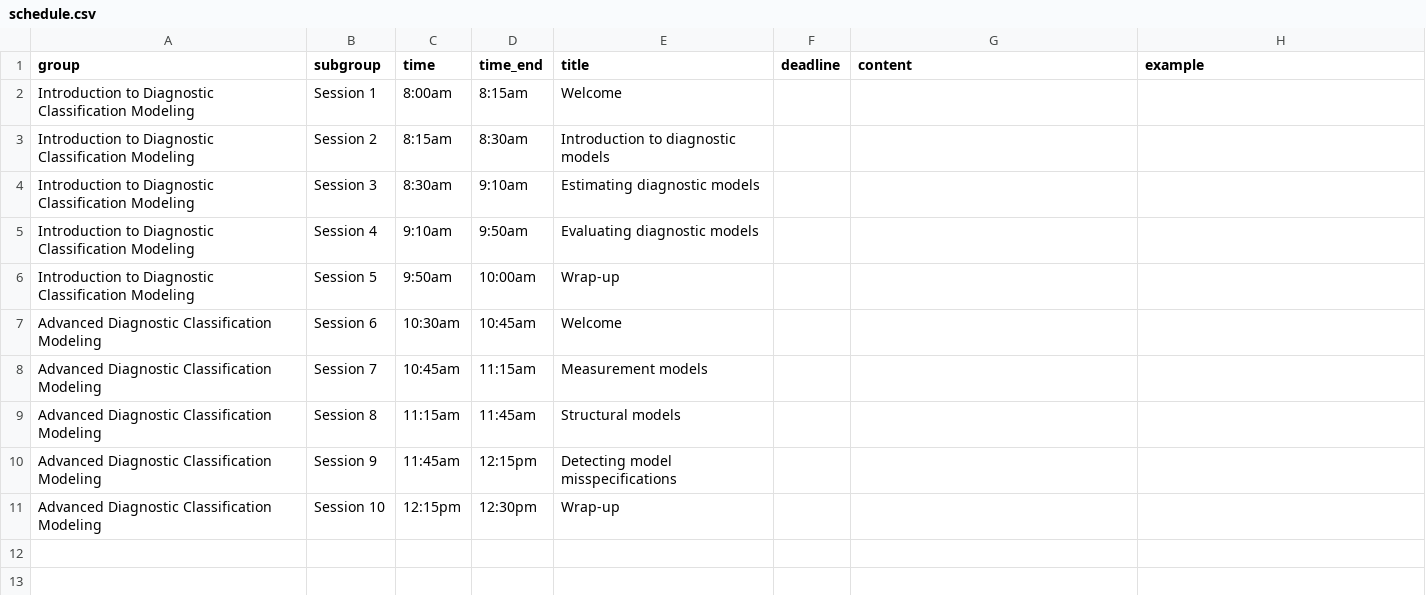
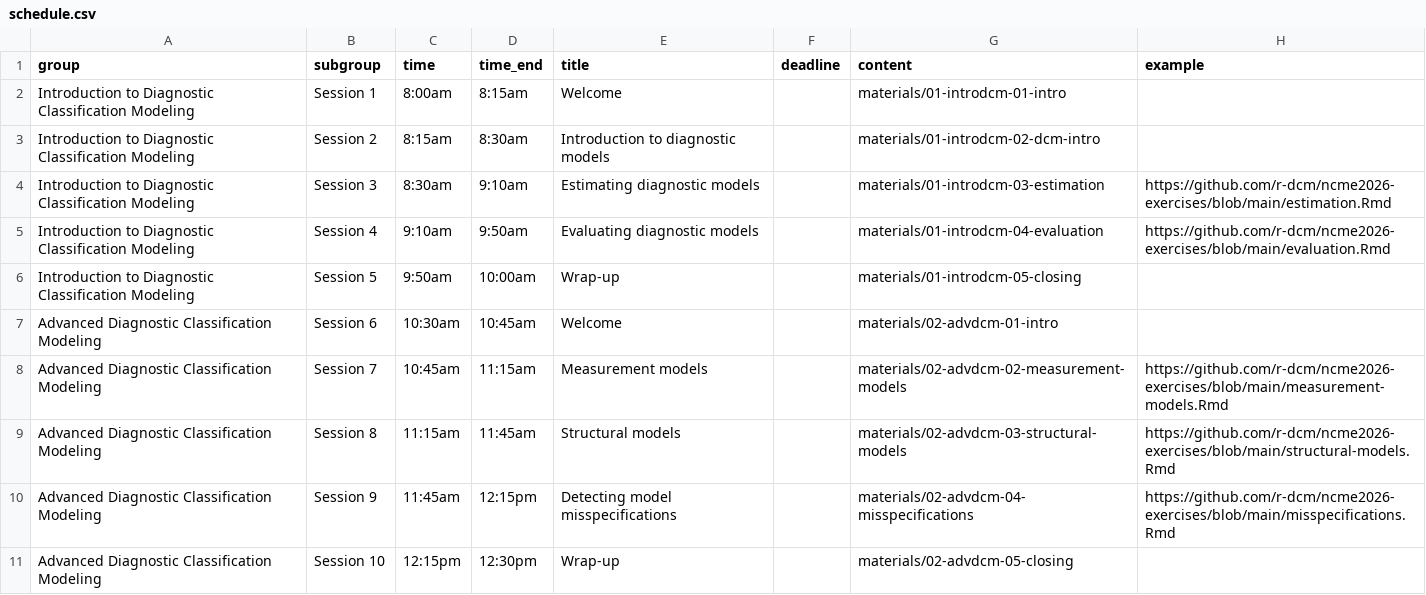
Before and after one commit to r-dcm/learn.r-dcm.org, a CSV file: data/schedule.csv, drawn as a sheet.

Commit message:
publish course materials

```diff
--- a/data/schedule.csv
+++ b/data/schedule.csv
@@ -1,11 +1,11 @@
 group,subgroup,time,time_end,title,deadline,content,example
-Introduction to Diagnostic Classification Modeling,Session 1,8:00am,8:15am,Welcome,,,
-Introduction to Diagnostic Classification Modeling,Session 2,8:15am,8:30am,Introduction to diagnostic models,,,
-Introduction to Diagnostic Classification Modeling,Session 3,8:30am,9:10am,Estimating diagnostic models,,,
-Introduction to Diagnostic Classification Modeling,Session 4,9:10am,9:50am,Evaluating diagnostic models,,,
-Introduction to Diagnostic Classification Modeling,Session 5,9:50am,10:00am,Wrap-up,,,
-Advanced Diagnostic Classification Modeling,Session 6,10:30am,10:45am,Welcome,,,
-Advanced Diagnostic Classification Modeling,Session 7,10:45am,11:15am,Measurement models,,,
-Advanced Diagnostic Classification Modeling,Session 8,11:15am,11:45am,Structural models,,,
-Advanced Diagnostic Classification Modeling,Session 9,11:45am,12:15pm,Detecting model misspecifications,,,
-Advanced Diagnostic Classification Modeling,Session 10,12:15pm,12:30pm,Wrap-up,,,
+Introduction to Diagnostic Classification Modeling,Session 1,8:00am,8:15am,Welcome,,materials/01-introdcm-01-intro,
+Introduction to Diagnostic Classification Modeling,Session 2,8:15am,8:30am,Introduction to diagnostic models,,materials/01-introdcm-02-dcm-intro,
+Introduction to Diagnostic Classification Modeling,Session 3,8:30am,9:10am,Estimating diagnostic models,,materials/01-introdcm-03-estimation,https://github.com/r-dcm/ncme2026-exercises/blob/main/estimation.Rmd
+Introduction to Diagnostic Classification Modeling,Session 4,9:10am,9:50am,Evaluating diagnostic models,,materials/01-introdcm-04-evaluation,https://github.com/r-dcm/ncme2026-exercises/blob/main/evaluation.Rmd
+Introduction to Diagnostic Classification Modeling,Session 5,9:50am,10:00am,Wrap-up,,materials/01-introdcm-05-closing,
+Advanced Diagnostic Classification Modeling,Session 6,10:30am,10:45am,Welcome,,materials/02-advdcm-01-intro,
+Advanced Diagnostic Classification Modeling,Session 7,10:45am,11:15am,Measurement models,,materials/02-advdcm-02-measurement-models,https://github.com/r-dcm/ncme2026-exercises/blob/main/measurement-models.Rmd
+Advanced Diagnostic Classification Modeling,Session 8,11:15am,11:45am,Structural models,,materials/02-advdcm-03-structural-models,https://github.com/r-dcm/ncme2026-exercises/blob/main/structural-models.Rmd
+Advanced Diagnostic Classification Modeling,Session 9,11:45am,12:15pm,Detecting model misspecifications,,materials/02-advdcm-04-misspecifications,https://github.com/r-dcm/ncme2026-exercises/blob/main/misspecifications.Rmd
+Advanced Diagnostic Classification Modeling,Session 10,12:15pm,12:30pm,Wrap-up,,materials/02-advdcm-05-closing,
```
Also changed, not shown: 2 other files.
